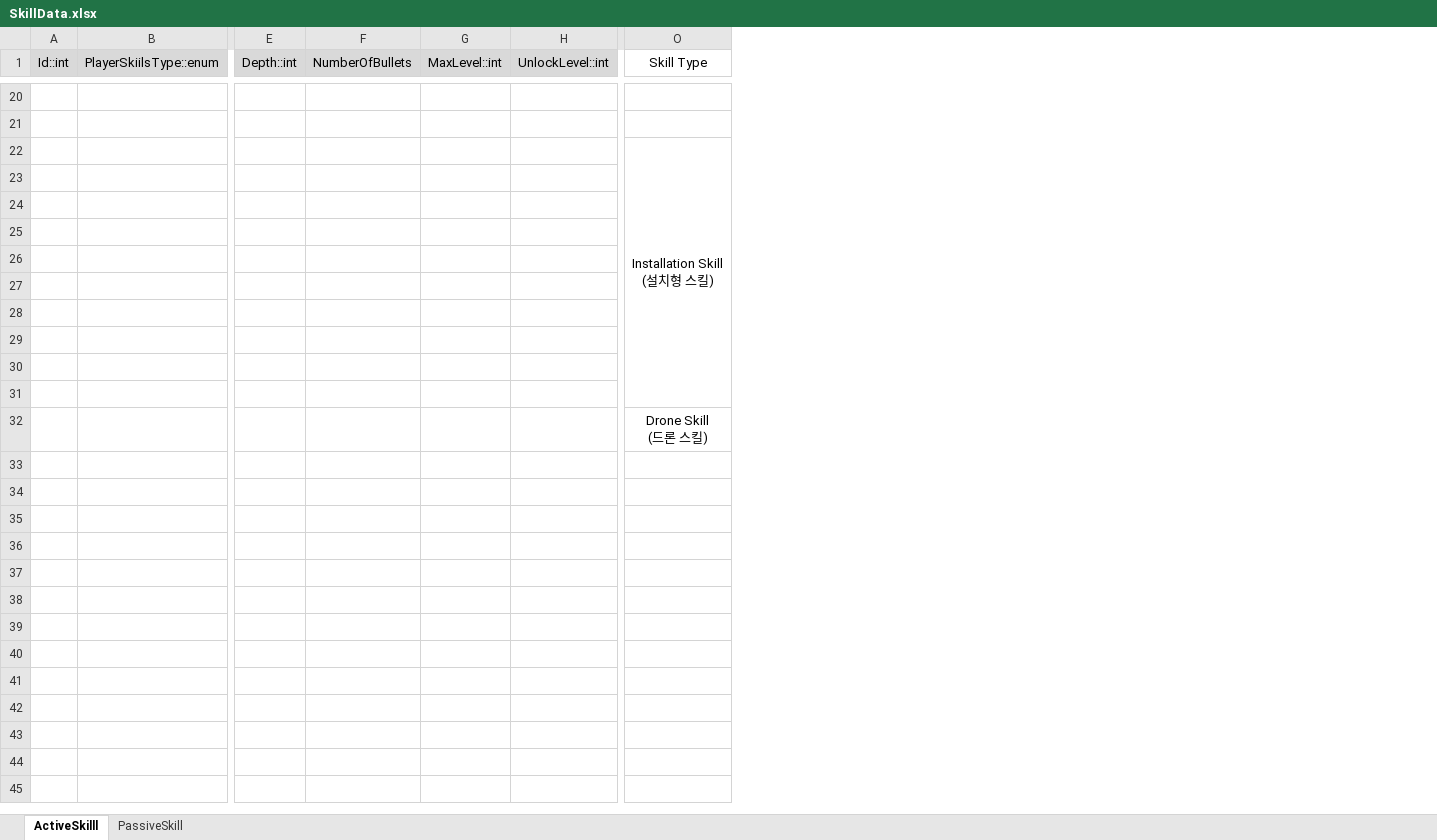
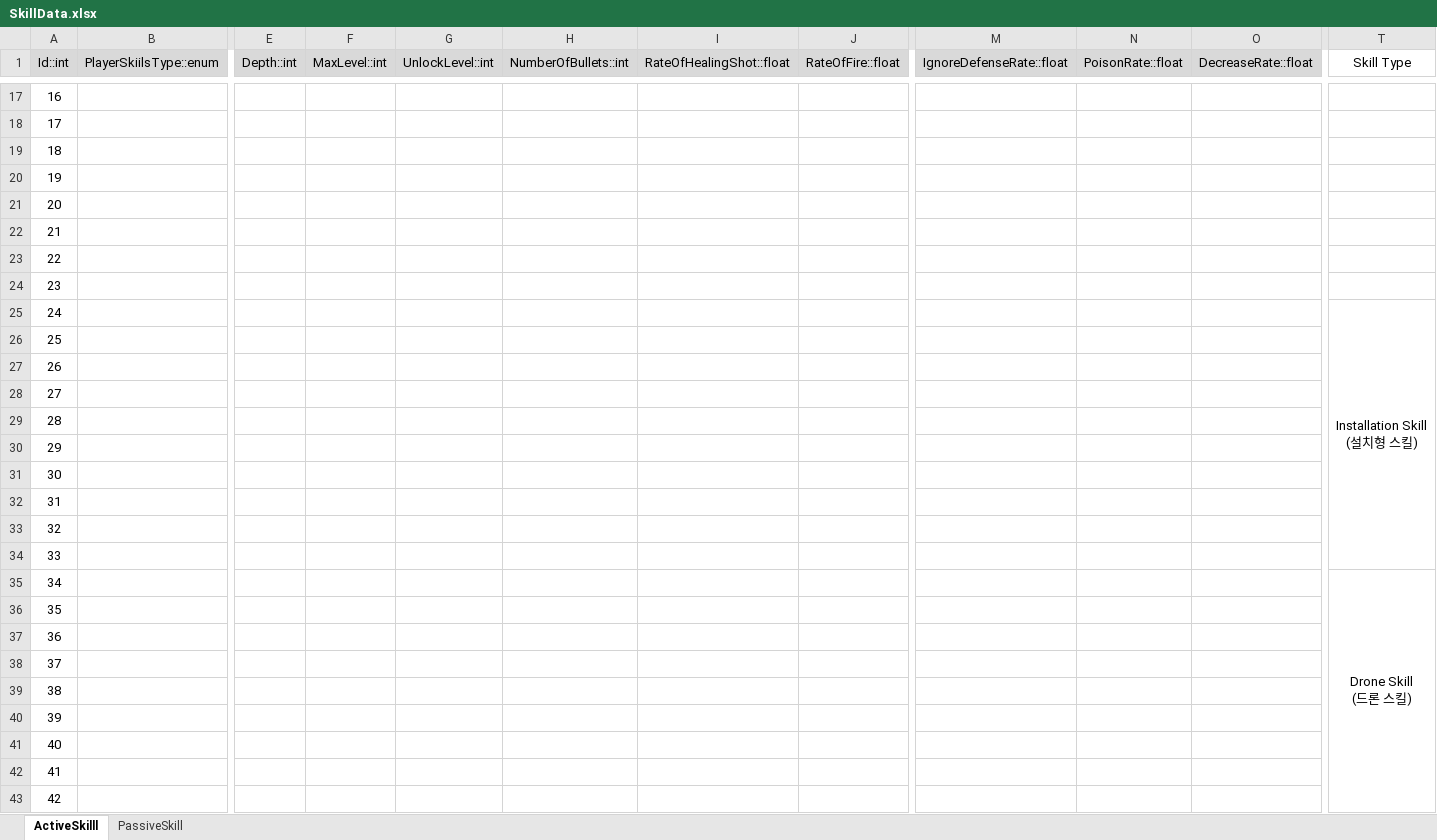
Before and after one commit to kory199/Unity-UnityKoreaAward, an Excel workbook: Assets/ExcelDataTables/SkillData.xlsx, sheet ActiveSkilll, drawn as a sheet; only a part is shown, gaps mark what is left out; values as stored, in another font and other column widths than the file's, no borders; table styles not drawn; removed rows and columns are numbered as before the commit, all else as after; rows hold the shown columns only; ↵ is a line break in a cell; the diff covers the shown part only; the diff names each change by its address in the sheet, - before the commit and + after, or states it on an @@ line.

Commit message:
Update SkillData.xlsx
원거리 스킬 추가

```diff
--- a/Assets/ExcelDataTables/SkillData.xlsx (sheet ActiveSkilll)
+++ b/Assets/ExcelDataTables/SkillData.xlsx (sheet ActiveSkilll)
-column F (NumberOfBullets), empty
+column H (NumberOfBullets::int), empty
+column I (RateOfHealingShot::float), empty
+column J (RateOfFire::float), empty
+column M (IgnoreDefenseRate::float), empty
+column N (PoisonRate::float), empty
+column O (DecreaseRate::float), empty
-A17 (Id::int): (empty)
+A17 (Id::int): 16
-A18 (Id::int): (empty)
+A18 (Id::int): 17
-row 22:  |  |  |  |  |  | Installation Skill ↵ (설치형 스킬)
-A19 (Id::int): (empty)
+A19 (Id::int): 18
-A20 (Id::int): (empty)
+A20 (Id::int): 19
-A21 (Id::int): (empty)
+A21 (Id::int): 20
-A22 (Id::int): (empty)
+A22 (Id::int): 21
-A23 (Id::int): (empty)
+A23 (Id::int): 22
-A24 (Id::int): (empty)
+A24 (Id::int): 23
-row 25: (empty)
+row 25: 24 |  |  |  |  |  |  |  |  |  |  | Installation Skill ↵ (설치형 스킬)
+T25:T34 merged
-A26 (Id::int): (empty)
+A26 (Id::int): 25
-A27 (Id::int): (empty)
+A27 (Id::int): 26
-row 32:  |  |  |  |  |  | Drone Skill ↵ (드론 스킬)
+row 28: 27
+row 29: 28
+row 30: 29
+row 31: 30
+row 32: 31
+row 33: 32
+row 34: 33
+row 35: 34 |  |  |  |  |  |  |  |  |  |  | Drone Skill ↵ (드론 스킬)
+row 36: 35
+row 37: 36
+row 38: 37
+row 39: 38
+row 40: 39
+row 41: 40
+row 42: 41
+row 43: 42
```
Also changed, not shown: 3 removed rows, 220 edited cells and merged cells elsewhere in this sheet.
